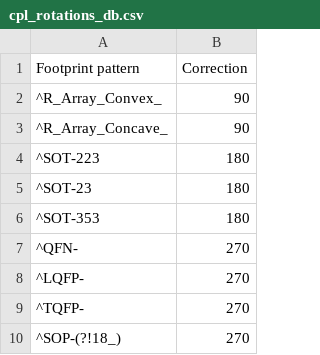
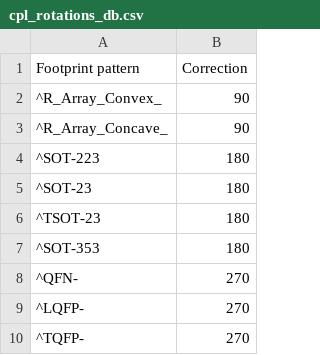
Before and after one commit to matthewlai/JLCKicadTools, a CSV file: jlc_kicad_tools/cpl_rotations_db.csv, drawn as a sheet; only a part is shown; the shorter side is filled out with more unchanged rows.

Commit message:
TSOT-23-6 rotation fix.

```diff
--- a/jlc_kicad_tools/cpl_rotations_db.csv
+++ b/jlc_kicad_tools/cpl_rotations_db.csv
@@ -5,2 +5,3 @@
 "^SOT-23",180
+"^TSOT-23",180
 "^SOT-353",180
```
